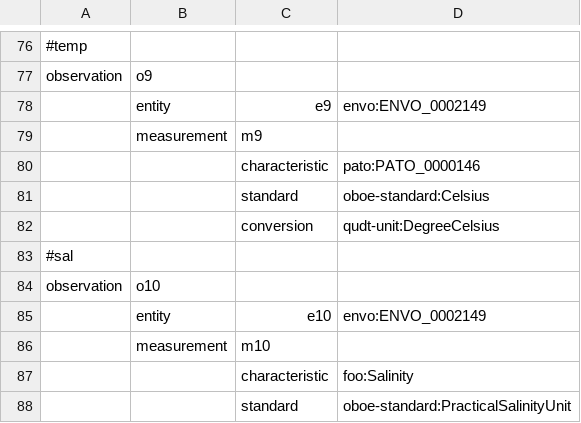
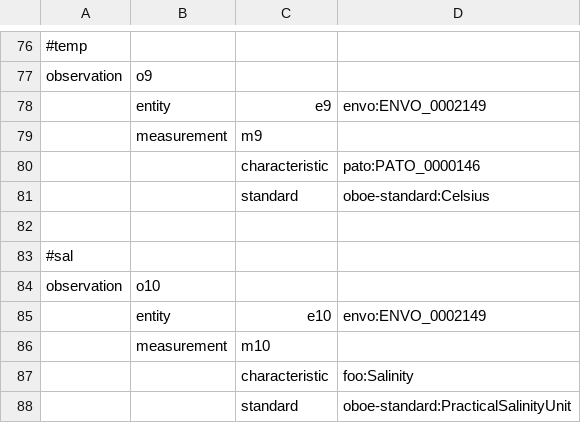
Before and after one commit to Semantic-Observations/obs-models, a CSV file: examples/csvtotriples/sargasso-annotations.csv, drawn as a sheet; only a part is shown, gaps mark what is left out.

Commit message:
Remove incorrect conversion for temp in sargasso example

```diff
--- a/examples/csvtotriples/sargasso-annotations.csv
+++ b/examples/csvtotriples/sargasso-annotations.csv
@@ -81,3 +81,3 @@ observation,o9,,
 ,,standard,oboe-standard:Celsius
-,,conversion,qudt-unit:DegreeCelsius
+,,,
 #sal,,,
```
